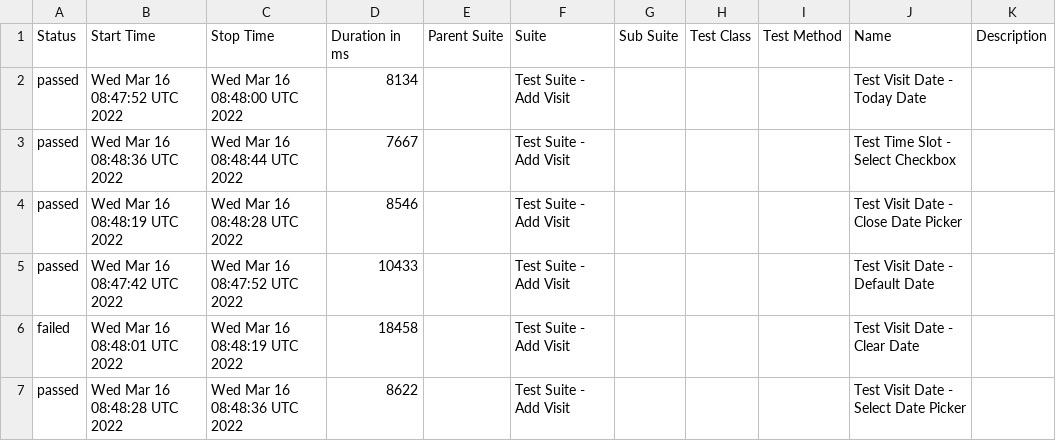
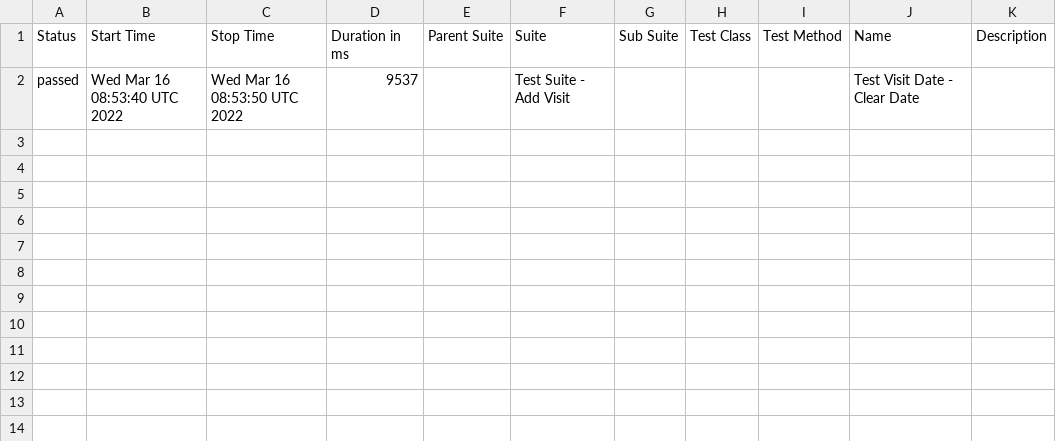
Before and after one commit to jeanljh/cy-alluretestframework, a CSV file: data/suites.csv, drawn as a sheet.

```diff
--- a/data/suites.csv
+++ b/data/suites.csv
@@ -1,7 +1,2 @@
 "Status","Start Time","Stop Time","Duration in ms","Parent Suite","Suite","Sub Suite","Test Class","Test Method","Name","Description"
-"passed","Wed Mar 16 08:47:52 UTC 2022","Wed Mar 16 08:48:00 UTC 2022","8134","","Test Suite - Add Visit","","","","Test Visit Date - Today Date",""
-"passed","Wed Mar 16 08:48:36 UTC 2022","Wed Mar 16 08:48:44 UTC 2022","7667","","Test Suite - Add Visit","","","","Test Time Slot - Select Checkbox",""
-"passed","Wed Mar 16 08:48:19 UTC 2022","Wed Mar 16 08:48:28 UTC 2022","8546","","Test Suite - Add Visit","","","","Test Visit Date - Close Date Picker",""
-"passed","Wed Mar 16 08:47:42 UTC 2022","Wed Mar 16 08:47:52 UTC 2022","10433","","Test Suite - Add Visit","","","","Test Visit Date - Default Date",""
-"failed","Wed Mar 16 08:48:01 UTC 2022","Wed Mar 16 08:48:19 UTC 2022","18458","","Test Suite - Add Visit","","","","Test Visit Date - Clear Date",""
-"passed","Wed Mar 16 08:48:28 UTC 2022","Wed Mar 16 08:48:36 UTC 2022","8622","","Test Suite - Add Visit","","","","Test Visit Date - Select Date Picker",""
+"passed","Wed Mar 16 08:53:40 UTC 2022","Wed Mar 16 08:53:50 UTC 2022","9537","","Test Suite - Add Visit","","","","Test Visit Date - Clear Date",""
```
Also changed, not shown: 33 other files.
